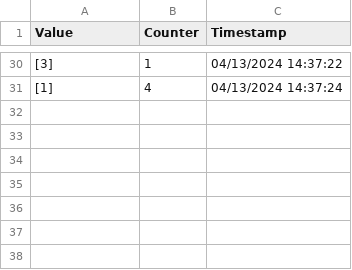
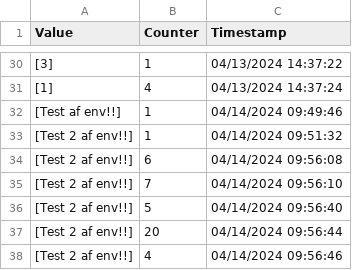
Before and after one commit to BeateBjoern/RabbitMqApp, a CSV file: Consumer-app/Consumer1/Shared/Messages.csv, drawn as a sheet; only a part is shown, gaps mark what is left out; the diff names each change by its address in the sheet, - before the commit and + after, or states it on an @@ line.

```diff
--- a/Consumer-app/Consumer1/Shared/Messages.csv
+++ b/Consumer-app/Consumer1/Shared/Messages.csv
+row 32: [Test af env!!] | 1 | 04/14/2024 09:49:46
+row 33: [Test 2 af env!!] | 1 | 04/14/2024 09:51:32
+row 34: [Test 2 af env!!] | 6 | 04/14/2024 09:56:08
+row 35: [Test 2 af env!!] | 7 | 04/14/2024 09:56:10
+row 36: [Test 2 af env!!] | 5 | 04/14/2024 09:56:40
+row 37: [Test 2 af env!!] | 20 | 04/14/2024 09:56:44
+row 38: [Test 2 af env!!] | 4 | 04/14/2024 09:56:46
```
Also changed, not shown: 7 other files.
